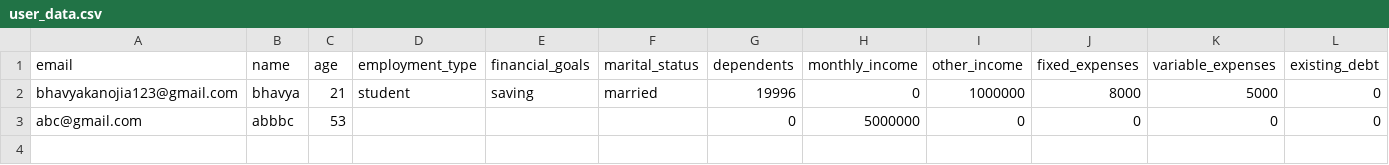
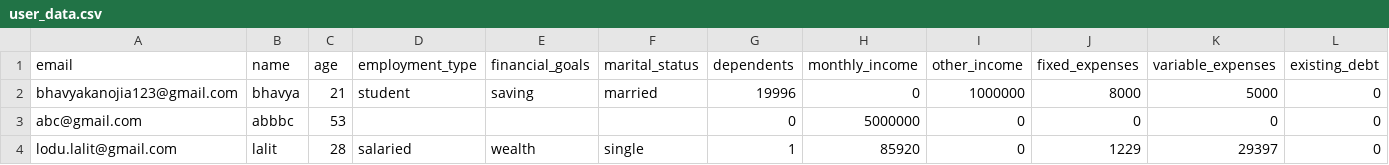
Before and after one commit to abhinavsinghcs27/capstone_finance, a CSV file: backend/user_data.csv, drawn as a sheet; only a part is shown; rows hold the shown columns only; the diff names each change by its address in the sheet, - before the commit and + after, or states it on an @@ line.

```diff
--- a/backend/user_data.csv
+++ b/backend/user_data.csv
+row 4: lodu.lalit@gmail.com | lalit | 28 | salaried | wealth | single | 1 | 85920 | 0 | 1229 | 29397 | 0
```
Also changed, not shown: 2 other files.
